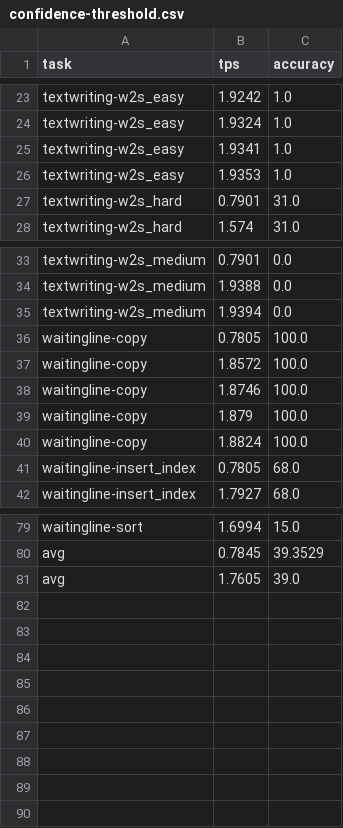
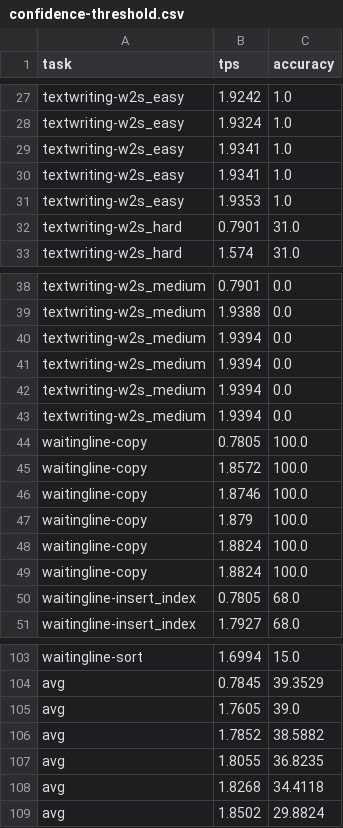
Before and after one commit to parallelbench/parallelbench.github.io, a CSV file: data/figures/sdar-4b/confidence-threshold.csv, drawn as a sheet; only a part is shown, gaps mark what is left out; the diff covers the shown part only.

```diff
--- a/data/figures/sdar-4b/confidence-threshold.csv
+++ b/data/figures/sdar-4b/confidence-threshold.csv
@@ -25,2 +29,3 @@ textwriting-w2s_easy,1.9324,1.0
 textwriting-w2s_easy,1.9341,1.0
+textwriting-w2s_easy,1.9341,1.0
 textwriting-w2s_easy,1.9353,1.0
@@ -35,2 +40,5 @@ textwriting-w2s_medium,1.9388,0.0
 textwriting-w2s_medium,1.9394,0.0
+textwriting-w2s_medium,1.9394,0.0
+textwriting-w2s_medium,1.9394,0.0
+textwriting-w2s_medium,1.9394,0.0
 waitingline-copy,0.7805,100.0
@@ -39,2 +47,3 @@ waitingline-copy,1.8746,100.0
 waitingline-copy,1.879,100.0
+waitingline-copy,1.8824,100.0
 waitingline-copy,1.8824,100.0
@@ -81 +105,5 @@ avg,0.7845,39.3529
 avg,1.7605,39.0
+avg,1.7852,38.5882
+avg,1.8055,36.8235
+avg,1.8268,34.4118
+avg,1.8502,29.8824
```
Also changed, not shown: 19 added rows elsewhere in this file, data/figures/dream/confidence-eb.csv, data/figures/llada15/dus.csv, 14 other files.
